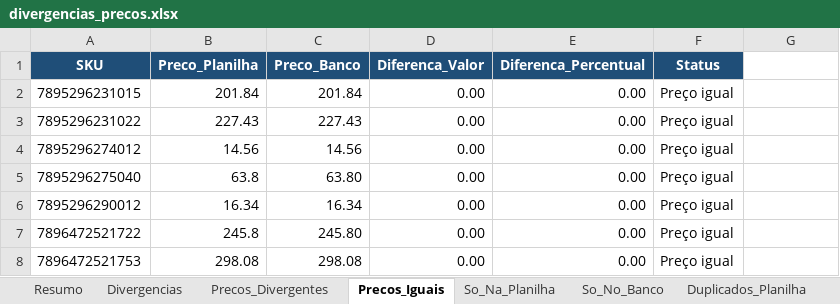
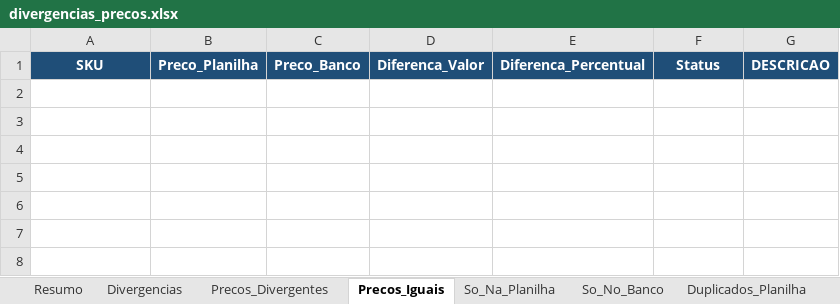
Before and after one commit to HelenaNascimento/Analise_Epideomologica_CE, an Excel workbook: Planilha/divergencias_precos.xlsx, sheet Precos_Iguais, drawn as a sheet; values as stored, in another font and other column widths than the file's, no borders; the diff names each change by its address in the sheet, - before the commit and + after, or states it on an @@ line.

```diff
--- a/Planilha/divergencias_precos.xlsx (sheet Precos_Iguais)
+++ b/Planilha/divergencias_precos.xlsx (sheet Precos_Iguais)
-G1: (empty)
+G1: DESCRICAO
-G1 fill: none
+G1 fill: #1F4E78
-row 2: 7895296231015 | 201.84 | 201.84 | 0.00 | 0.00 | Preço igual
-row 3: 7895296231022 | 227.43 | 227.43 | 0.00 | 0.00 | Preço igual
-row 4: 7895296274012 | 14.56 | 14.56 | 0.00 | 0.00 | Preço igual
-row 5: 7895296275040 | 63.8 | 63.80 | 0.00 | 0.00 | Preço igual
-row 6: 7895296290012 | 16.34 | 16.34 | 0.00 | 0.00 | Preço igual
-row 7: 7896472521722 | 245.8 | 245.80 | 0.00 | 0.00 | Preço igual
-row 8: 7896472521753 | 298.08 | 298.08 | 0.00 | 0.00 | Preço igual
```
Also changed, not shown: sheet Divergencias, sheet Precos_Divergentes, sheet So_Na_Planilha, sheet So_No_Banco, sheet Duplicados_Planilha, sheet Resumo, Planilha/precos_planilha.xlsx, 6 other files.
